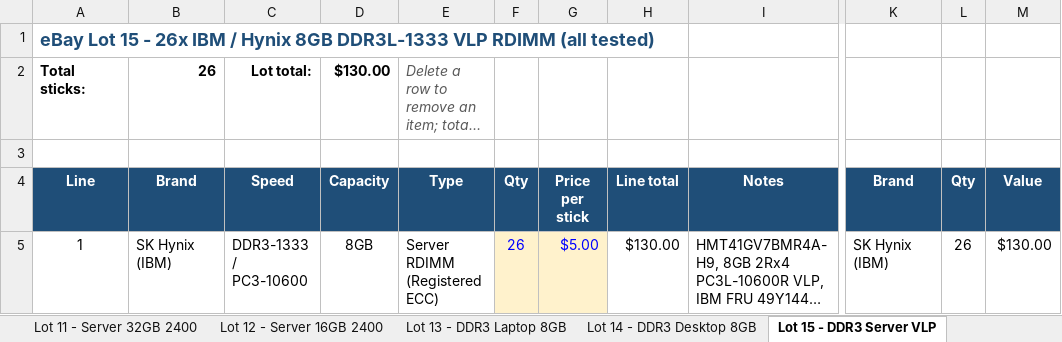
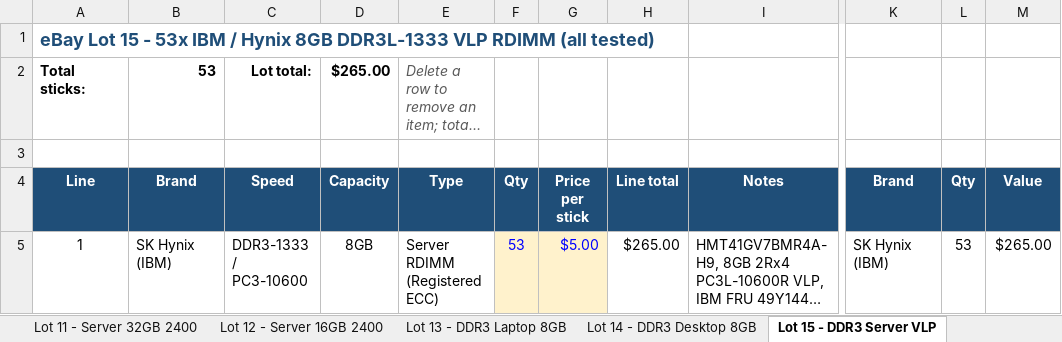
Before and after one commit to bgallaher-lgtm/Claude, an Excel workbook: ram_bulk_pricing.xlsx, sheet Lot 15 - DDR3 Server VLP, drawn as a sheet; only a part is shown, gaps mark what is left out; long unchanged cells end in …; values as stored, in another font and other column widths than the file's, no borders; the diff names each change by its address in the sheet, - before the commit and + after, or states it on an @@ line.

```diff
--- a/ram_bulk_pricing.xlsx (sheet Lot 15 - DDR3 Server VLP)
+++ b/ram_bulk_pricing.xlsx (sheet Lot 15 - DDR3 Server VLP)
-A1 (Line): …15 - 26x IBM /…
+A1 (Line): …15 - 53x IBM /…
-B2 (Brand): 26
+B2 (Brand): 53
-D2 (Capacity): $130.00
+D2 (Capacity): $265.00
-F5 (Qty): 26
+F5 (Qty): 53
-H5 (Line total): $130.00
+H5 (Line total): $265.00
-L5 (Qty): 26
+L5 (Qty): 53
-M5 (Value): $130.00
+M5 (Value): $265.00
```
Also changed, not shown: sheet Lot 17 - DDR3 Server VLP DR, 3 other files.
